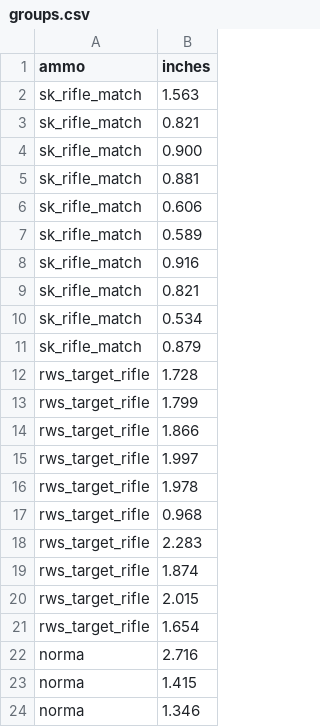
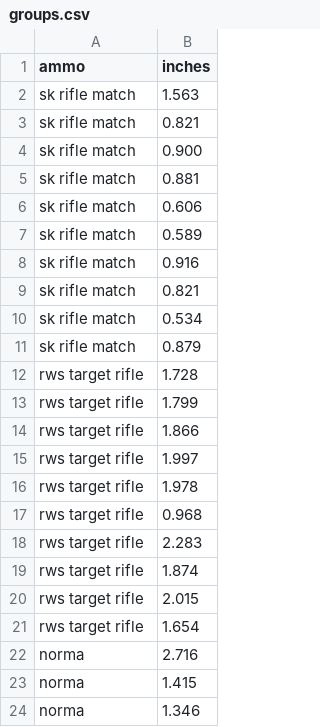
Before and after one commit to clarkfitzg/ballistics, a CSV file: 22ammo/data/groups.csv, drawn as a sheet; only a part is shown; the diff covers the shown part only.

```diff
--- a/22ammo/data/groups.csv
+++ b/22ammo/data/groups.csv
@@ -1,22 +1,22 @@
 ammo,inches
-sk_rifle_match,1.563
-sk_rifle_match,0.821
-sk_rifle_match,0.900
-sk_rifle_match,0.881
-sk_rifle_match,0.606
-sk_rifle_match,0.589
-sk_rifle_match,0.916
-sk_rifle_match,0.821
-sk_rifle_match,0.534
-sk_rifle_match,0.879
-rws_target_rifle,1.728
-rws_target_rifle,1.799
-rws_target_rifle,1.866
-rws_target_rifle,1.997
-rws_target_rifle,1.978
-rws_target_rifle,0.968
-rws_target_rifle,2.283
-rws_target_rifle,1.874
-rws_target_rifle,2.015
-rws_target_rifle,1.654
+sk rifle match,1.563
+sk rifle match,0.821
+sk rifle match,0.900
+sk rifle match,0.881
+sk rifle match,0.606
+sk rifle match,0.589
+sk rifle match,0.916
+sk rifle match,0.821
+sk rifle match,0.534
+sk rifle match,0.879
+rws target rifle,1.728
+rws target rifle,1.799
+rws target rifle,1.866
+rws target rifle,1.997
+rws target rifle,1.978
+rws target rifle,0.968
+rws target rifle,2.283
+rws target rifle,1.874
+rws target rifle,2.015
+rws target rifle,1.654
 norma,2.716
```
Also changed, not shown: 40 edited cells elsewhere in this file, 7 other files.
